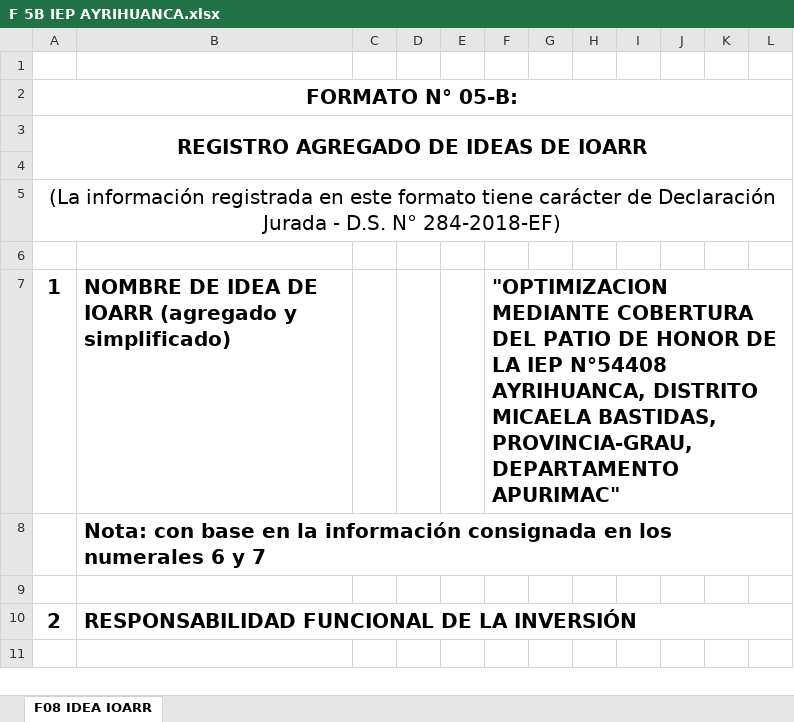
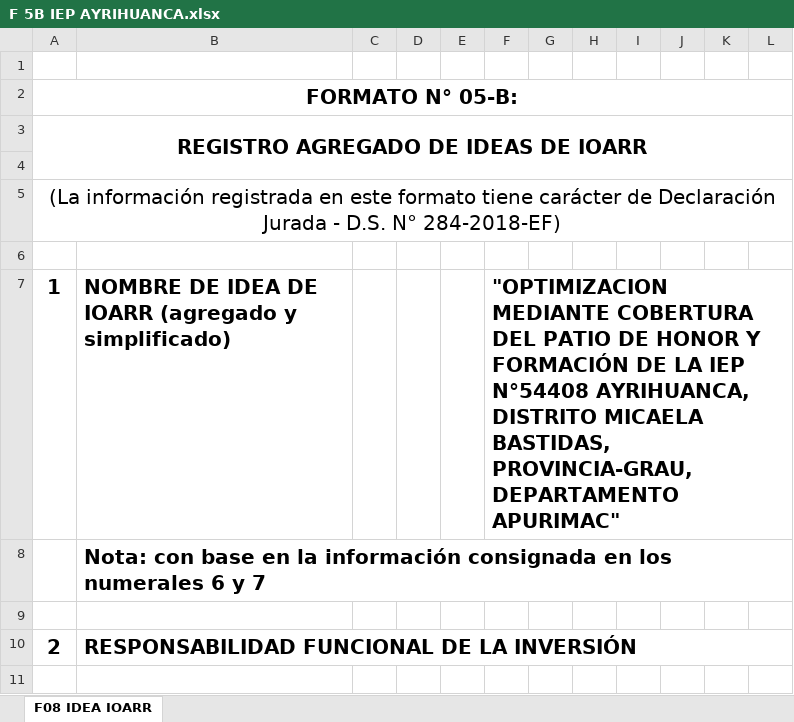
Before and after one commit to ORFEI-GRAP/IOARR0006, an Excel workbook: 13.0 FORMATO N°05-B REGISTRO AGREGADO DE IDEAS/F 5B IEP AYRIHUANCA.xlsx, sheet F08 IDEA IOARR, drawn as a sheet; only a part is shown; values as stored, in another font and other column widths than the file's, no borders; the diff names each change by its address in the sheet, - before the commit and + after, or states it on an @@ line.

Commit message:
Update F 5B IEP AYRIHUANCA.xlsx

```diff
--- a/13.0 FORMATO N°05-B REGISTRO AGREGADO DE IDEAS/F 5B IEP AYRIHUANCA.xlsx (sheet F08 IDEA IOARR)
+++ b/13.0 FORMATO N°05-B REGISTRO AGREGADO DE IDEAS/F 5B IEP AYRIHUANCA.xlsx (sheet F08 IDEA IOARR)
-F7: …DE HONOR DE LA…
+F7: …DE HONOR Y FORMACIÓN DE LA…
```
